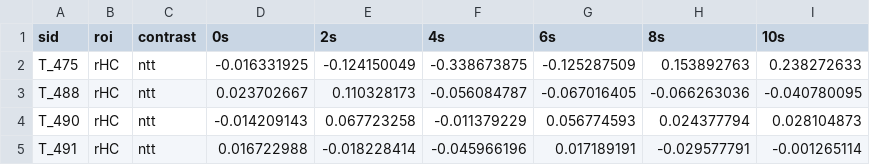
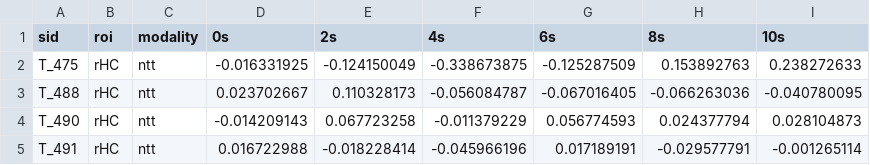
Before and after one commit to dcdace/Domain-general, a CSV file: data/targetROIs_psc.csv, drawn as a sheet; only a part is shown.

Commit message:
Add files via upload

```diff
--- a/data/targetROIs_psc.csv
+++ b/data/targetROIs_psc.csv
@@ -1,2 +1,2 @@
-sid,roi,contrast,0s,2s,4s,6s,8s,10s
+sid,roi,modality,0s,2s,4s,6s,8s,10s
 T_475,rHC,ntt,-0.016331925,-0.124150049,-0.338673875,-0.125287509,0.153892763,0.238272633
```
